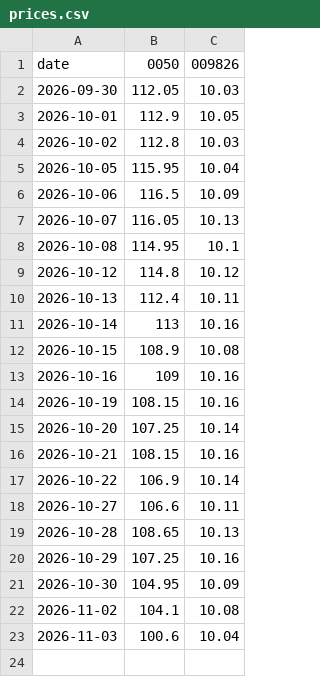
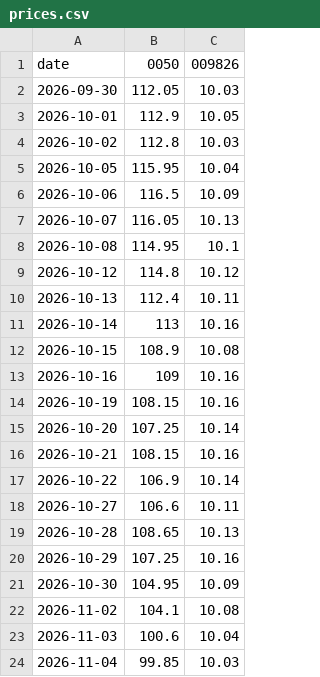
Before and after one commit to xjack913/ten-year-bet, a CSV file: data/prices.csv, drawn as a sheet; the diff names each change by its address in the sheet, - before the commit and + after, or states it on an @@ line.

```diff
--- a/data/prices.csv
+++ b/data/prices.csv
+row 24: 2026-11-04 | 99.85 | 10.03
```
Also changed, not shown: 1 other file.
